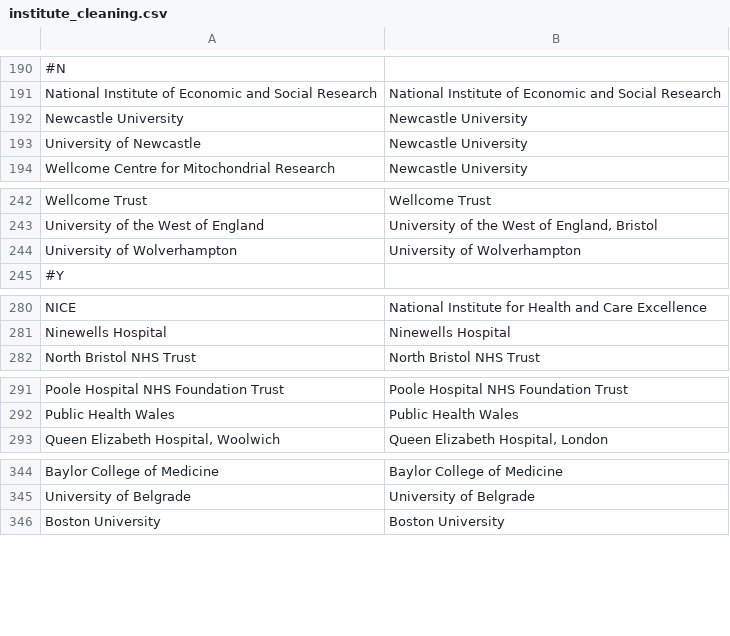
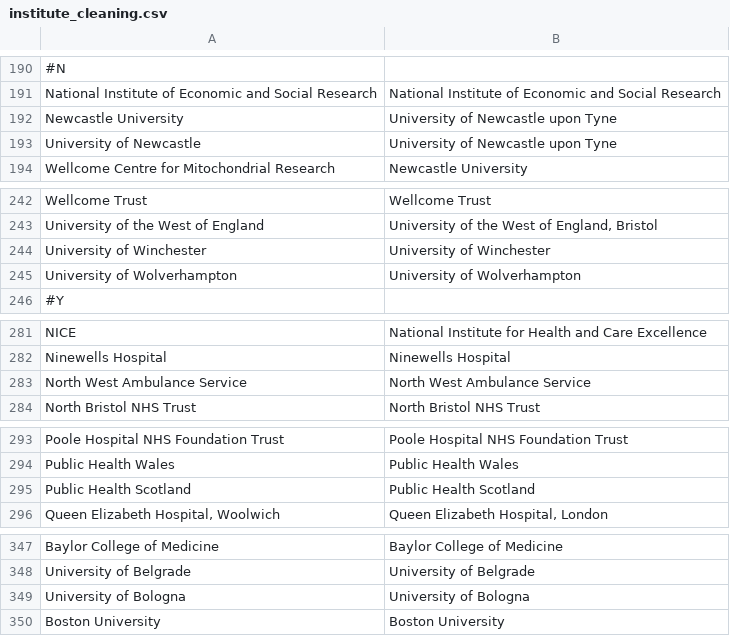
Before and after one commit to OllyButters/puma, a CSV file: config/institute_cleaning.csv, drawn as a sheet; only a part is shown, gaps mark what is left out; the diff names each change by its address in the sheet, - before the commit and + after, or states it on an @@ line.

Commit message:
added some more institutes

```diff
--- a/config/institute_cleaning.csv
+++ b/config/institute_cleaning.csv
-B192:B193: Newcastle University
+B192:B193: University of Newcastle upon Tyne
+row 244: University of Winchester | University of Winchester
+row 283: North West Ambulance Service | North West Ambulance Service
+row 295: Public Health Scotland | Public Health Scotland
+row 349: University of Bologna | University of Bologna
```
